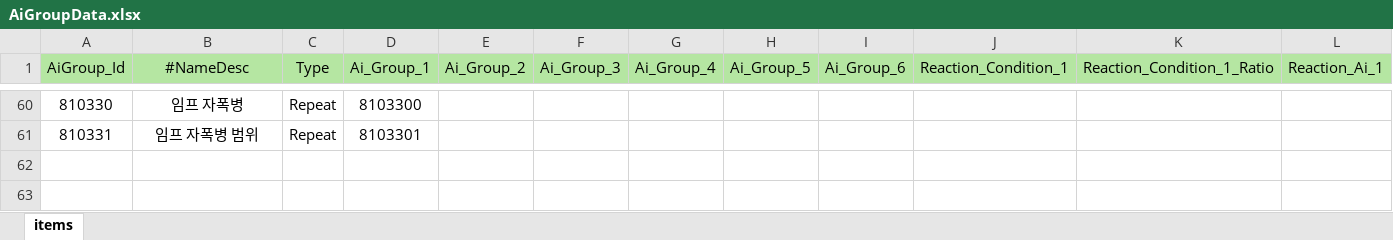
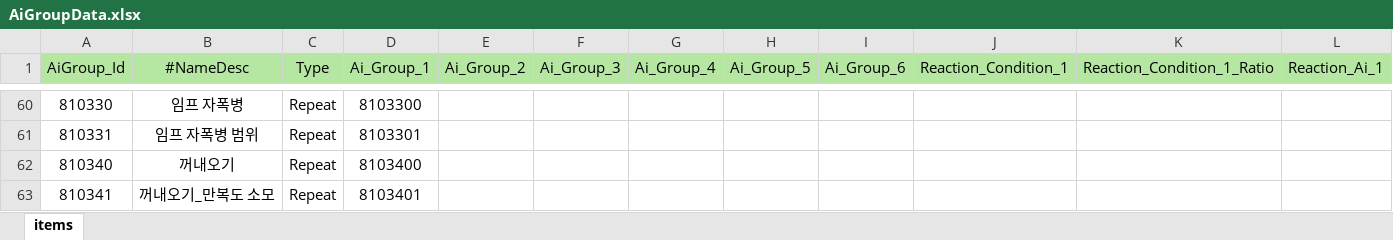
Before and after one commit to Milkbboy/repo, an Excel workbook: Assets/ERang/Excels/AiGroupData.xlsx, sheet items, drawn as a sheet; only a part is shown, gaps mark what is left out; values as stored, in another font and other column widths than the file's, no borders; rows hold the shown columns only; the diff names each change by its address in the sheet, - before the commit and + after, or states it on an @@ line.

```diff
--- a/Assets/ERang/Excels/AiGroupData.xlsx (sheet items)
+++ b/Assets/ERang/Excels/AiGroupData.xlsx (sheet items)
+row 62: 810340 | 꺼내오기 | Repeat | 8103400
+row 63: 810341 | 꺼내오기_만복도 소모 | Repeat | 8103401
```
Also changed, not shown: Assets/ERang/Excels/0_카드 컨셉 초안.xlsx, Assets/ERang/Excels/AbilityData.xlsx, 11 other files.
